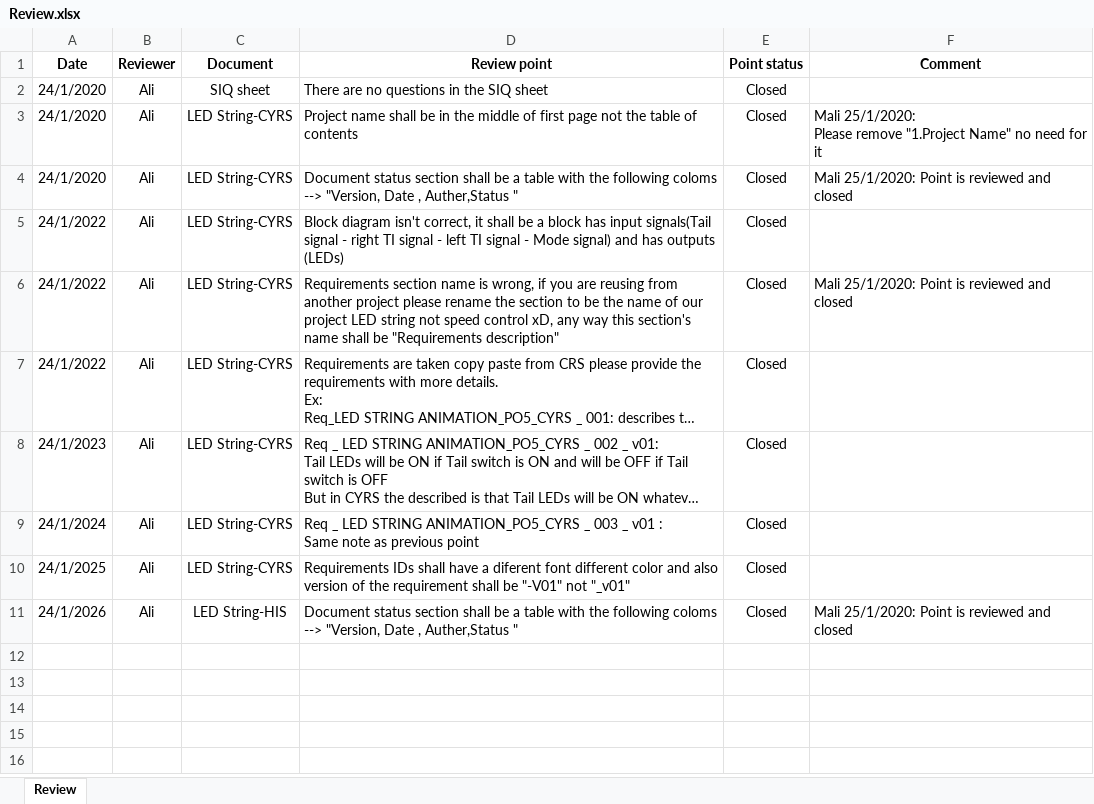
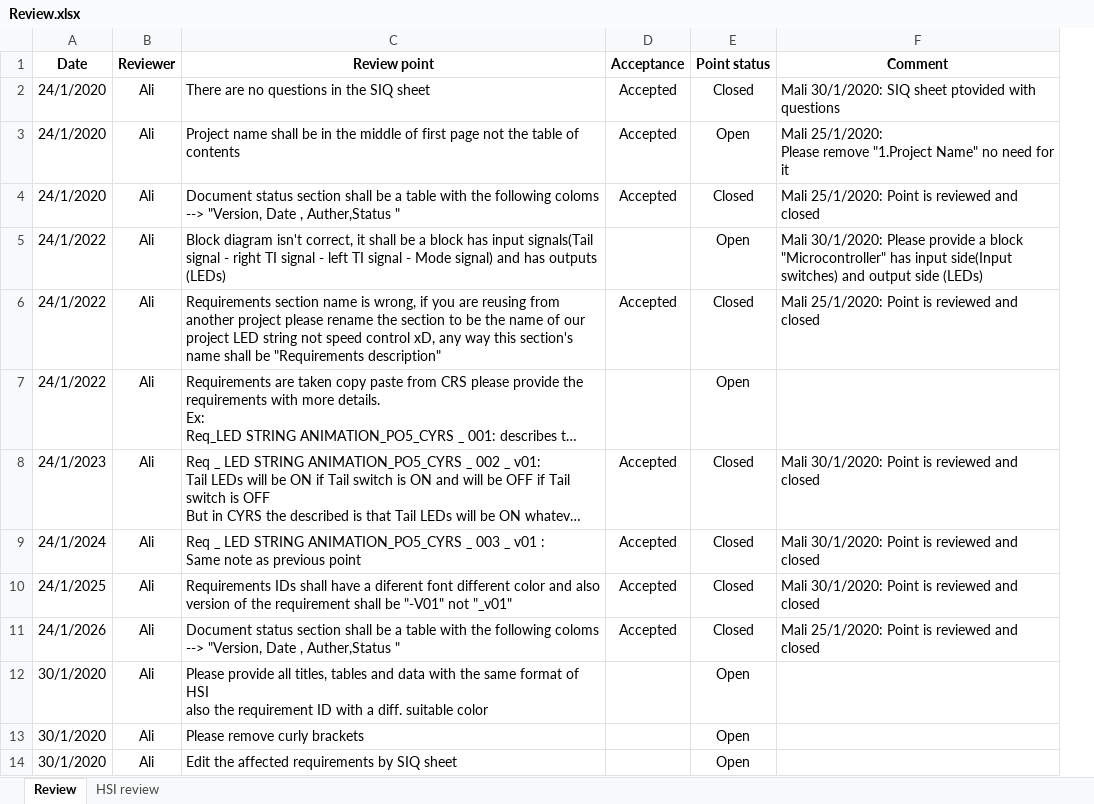
Before and after one commit to YoussefKamal40/PO5_LSAN, an Excel workbook: Input documents/Review.xlsx, sheet Review, drawn as a sheet; long unchanged cells end in …; values as stored, in another font and other column widths than the file's, no borders; conditional formats not drawn; removed rows and columns are numbered as before the commit, all else as after; ↵ is a line break in a cell; the diff names each change by its address in the sheet, - before the commit and + after, or states it on an @@ line.

Commit message:
Answering SIQ sheet and edit review sheet by adding new colom (Acceptance) also review the closed points Signed-off-by: MMohamedAli74 <mmohamedali74@gmail.com>

```diff
--- a/Input documents/Review.xlsx (sheet Review)
+++ b/Input documents/Review.xlsx (sheet Review)
+sheet tab: HSI review
-column C (Document), rows 2-11: SIQ sheet | LED String-CYRS | LED String-CYRS | LED String-CYRS | LED String-CYRS | LED String-CYRS | LED String-CYRS | LED String-CYRS | LED String-CYRS | LED String-HIS
+column D (Acceptance), rows 2-11: Accepted | Accepted | Accepted |  | Accepted |  | Accepted | Accepted | Accepted | Accepted
-F2 (Comment): (empty)
+F2 (Comment): Mali 30/1/2020: SIQ sheet ptovided with questions
-E3 (Point status): Closed
+E3 (Point status): Open
-E5 (Point status): Closed
+E5 (Point status): Open
-F5 (Comment): (empty)
+F5 (Comment): Mali 30/1/2020: Please provide a block "Microcontroller" has input side(Input switches) and output side (LEDs)
-E7 (Point status): Closed
+E7 (Point status): Open
-F8:F10 (Comment): (empty)
+F8:F10 (Comment): Mali 30/1/2020: Point is reviewed and closed
+row 12: 30/1/2020 | Ali | Please provide all titles, tables and data with the same format of HSI ↵ also the requirement ID with a diff. suitable color |  | Open
+row 13: 30/1/2020 | Ali | Please remove curly brackets |  | Open
+row 14: 30/1/2020 | Ali | Edit the affected requirements by SIQ sheet |  | Open
```
Also changed, not shown: Input documents/SIQ.xlsx, 1 other file.
